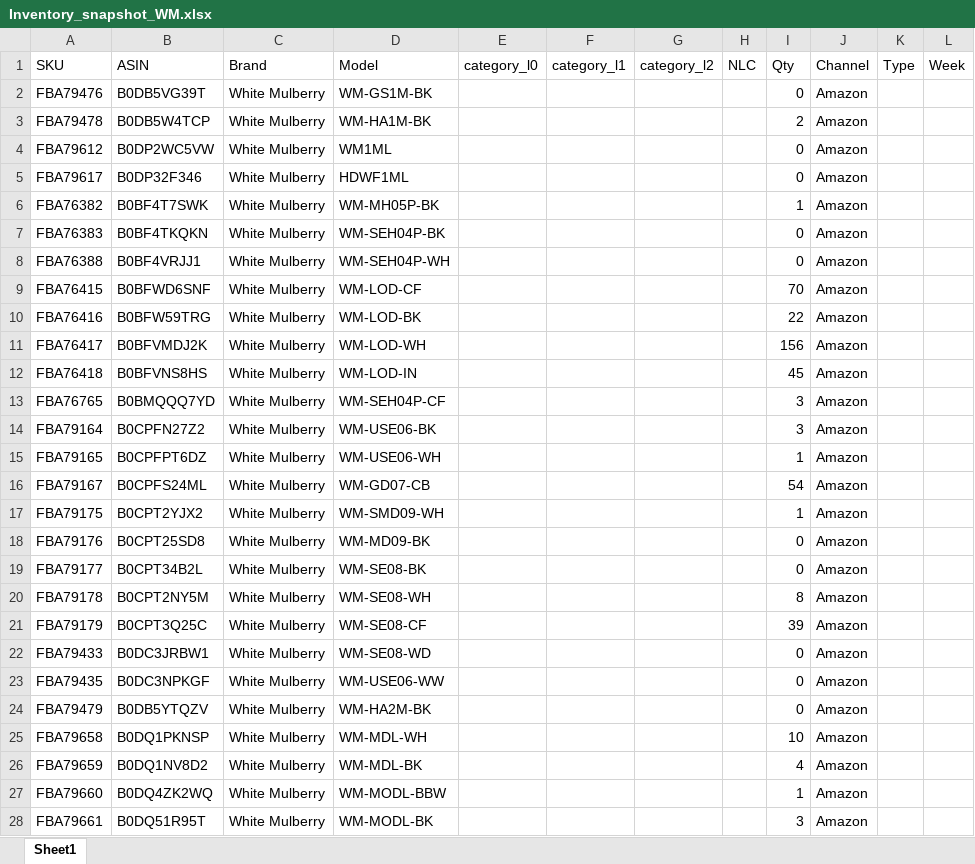
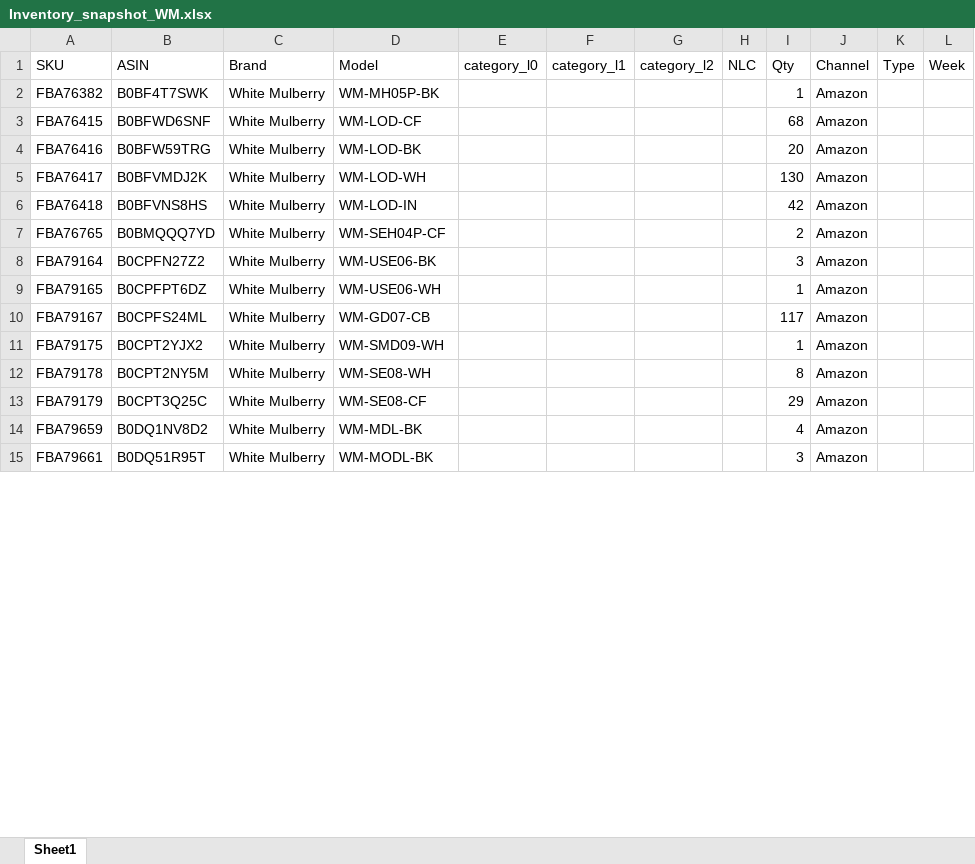
Before and after one commit to nitesh-lang/am-replenishment, an Excel workbook: data/input/Inventory_snapshot_WM.xlsx, sheet Sheet1, drawn as a sheet; only a part is shown; values as stored, in another font and other column widths than the file's, no cell formats; conditional formats not drawn; removed rows and columns are numbered as before the commit, all else as after; the diff covers the shown part only; the diff names each change by its address in the sheet, - before the commit and + after, or states it on an @@ line.

```diff
--- a/data/input/Inventory_snapshot_WM.xlsx (sheet Sheet1)
+++ b/data/input/Inventory_snapshot_WM.xlsx (sheet Sheet1)
-row 2: FBA79476 | B0DB5VG39T | White Mulberry | WM-GS1M-BK |  |  |  |  | 0 | Amazon
-row 3: FBA79478 | B0DB5W4TCP | White Mulberry | WM-HA1M-BK |  |  |  |  | 2 | Amazon
-row 4: FBA79612 | B0DP2WC5VW | White Mulberry | WM1ML |  |  |  |  | 0 | Amazon
-row 5: FBA79617 | B0DP32F346 | White Mulberry | HDWF1ML |  |  |  |  | 0 | Amazon
-row 7: FBA76383 | B0BF4TKQKN | White Mulberry | WM-SEH04P-BK |  |  |  |  | 0 | Amazon
-row 8: FBA76388 | B0BF4VRJJ1 | White Mulberry | WM-SEH04P-WH |  |  |  |  | 0 | Amazon
-I3 (Qty): 70
+I3 (Qty): 68
-I4 (Qty): 22
+I4 (Qty): 20
-I5 (Qty): 156
+I5 (Qty): 130
-I6 (Qty): 45
+I6 (Qty): 42
-I7 (Qty): 3
+I7 (Qty): 2
-I10 (Qty): 54
+I10 (Qty): 117
-row 18: FBA79176 | B0CPT25SD8 | White Mulberry | WM-MD09-BK |  |  |  |  | 0 | Amazon
-row 19: FBA79177 | B0CPT34B2L | White Mulberry | WM-SE08-BK |  |  |  |  | 0 | Amazon
-I13 (Qty): 39
+I13 (Qty): 29
-row 22: FBA79433 | B0DC3JRBW1 | White Mulberry | WM-SE08-WD |  |  |  |  | 0 | Amazon
-row 23: FBA79435 | B0DC3NPKGF | White Mulberry | WM-USE06-WW |  |  |  |  | 0 | Amazon
-row 24: FBA79479 | B0DB5YTQZV | White Mulberry | WM-HA2M-BK |  |  |  |  | 0 | Amazon
-row 25: FBA79658 | B0DQ1PKNSP | White Mulberry | WM-MDL-WH |  |  |  |  | 10 | Amazon
-row 27: FBA79660 | B0DQ4ZK2WQ | White Mulberry | WM-MODL-BBW |  |  |  |  | 1 | Amazon
```
Also changed, not shown: 10 added rows, 50 removed rows and 32 edited cells elsewhere in this sheet, cell formats, data/input/Fossil Replenishment/Fossil Replenishment.xlsx, data/input/Fossil Replenishment/In-Transit_Open_PO_Fossil.xlsx, 13 other files.
